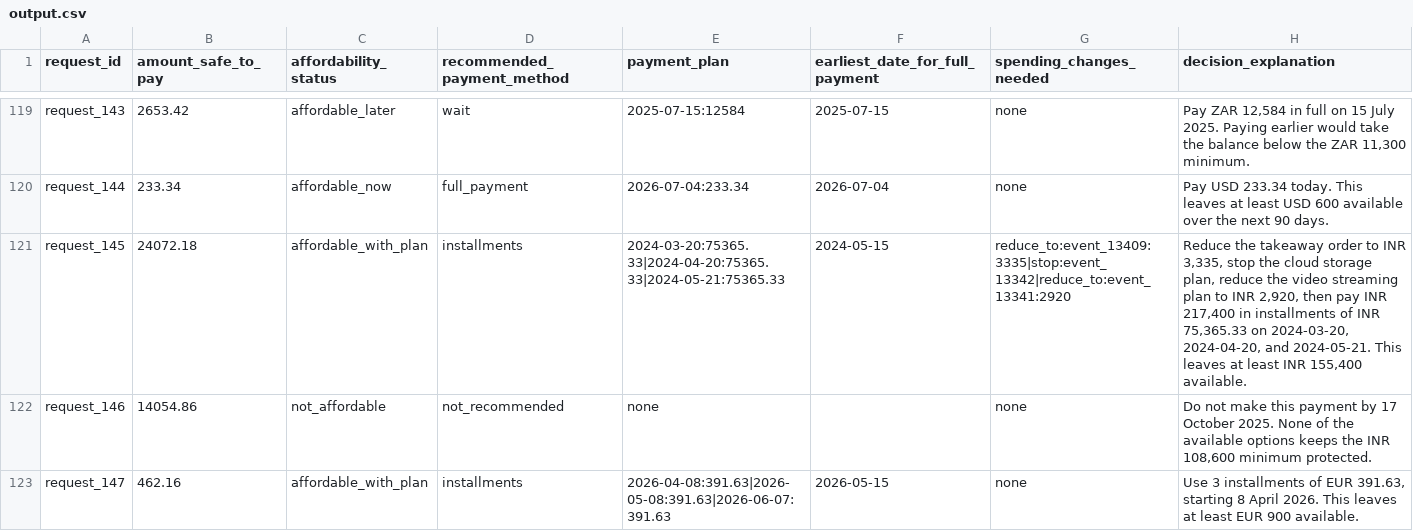
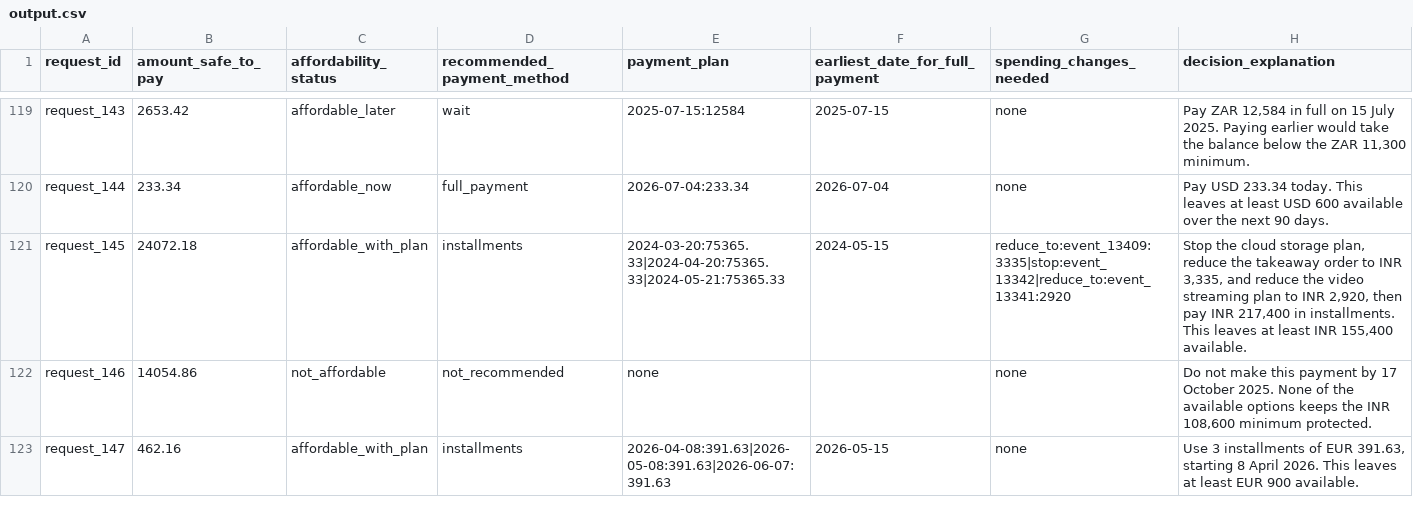
Before and after one commit to varunaditya27/penny, a CSV file: dataset/output.csv, drawn as a sheet; only a part is shown, gaps mark what is left out; the diff covers the shown part only.

Commit message:
feat(llm): enforce Groq native JSON schema and regenerate full predictions

```diff
--- a/dataset/output.csv
+++ b/dataset/output.csv
@@ -120,3 +120,3 @@ request_143,2653.42,affordable_later,wait,2025-07-15:12584,2025-07-15,none,"Pay
 request_144,233.34,affordable_now,full_payment,2026-07-04:233.34,2026-07-04,none,Pay USD 233.34 today. This leaves at least USD 600 available over the next 90 days.
-request_145,24072.18,affordable_with_plan,installments,2024-03-20:75365.33|2024-04-20:75365.33|2024-05-21:75365.33,2024-05-15,reduce_to:event_13409:3335|stop:event_13342|reduce_to:event_13341:2920,"Reduce the takeaway order to INR 3,335, stop the cloud storage plan, reduce the video streaming plan to INR 2,920, then pay INR 217,400 in installments of INR 75,365.33 on 2024‑03‑20, 2024‑04‑20, and 2024‑05‑21. This leaves at least INR 155,400 available."
+request_145,24072.18,affordable_with_plan,installments,2024-03-20:75365.33|2024-04-20:75365.33|2024-05-21:75365.33,2024-05-15,reduce_to:event_13409:3335|stop:event_13342|reduce_to:event_13341:2920,"Stop the cloud storage plan, reduce the takeaway order to INR 3,335, and reduce the video streaming plan to INR 2,920, then pay INR 217,400 in installments. This leaves at least INR 155,400 available."
 request_146,14054.86,not_affordable,not_recommended,none,,none,"Do not make this payment by 17 October 2025. None of the available options keeps the INR 108,600 minimum protected."
```
Also changed, not shown: 11 edited cells elsewhere in this file, output.csv, 3 other files.
